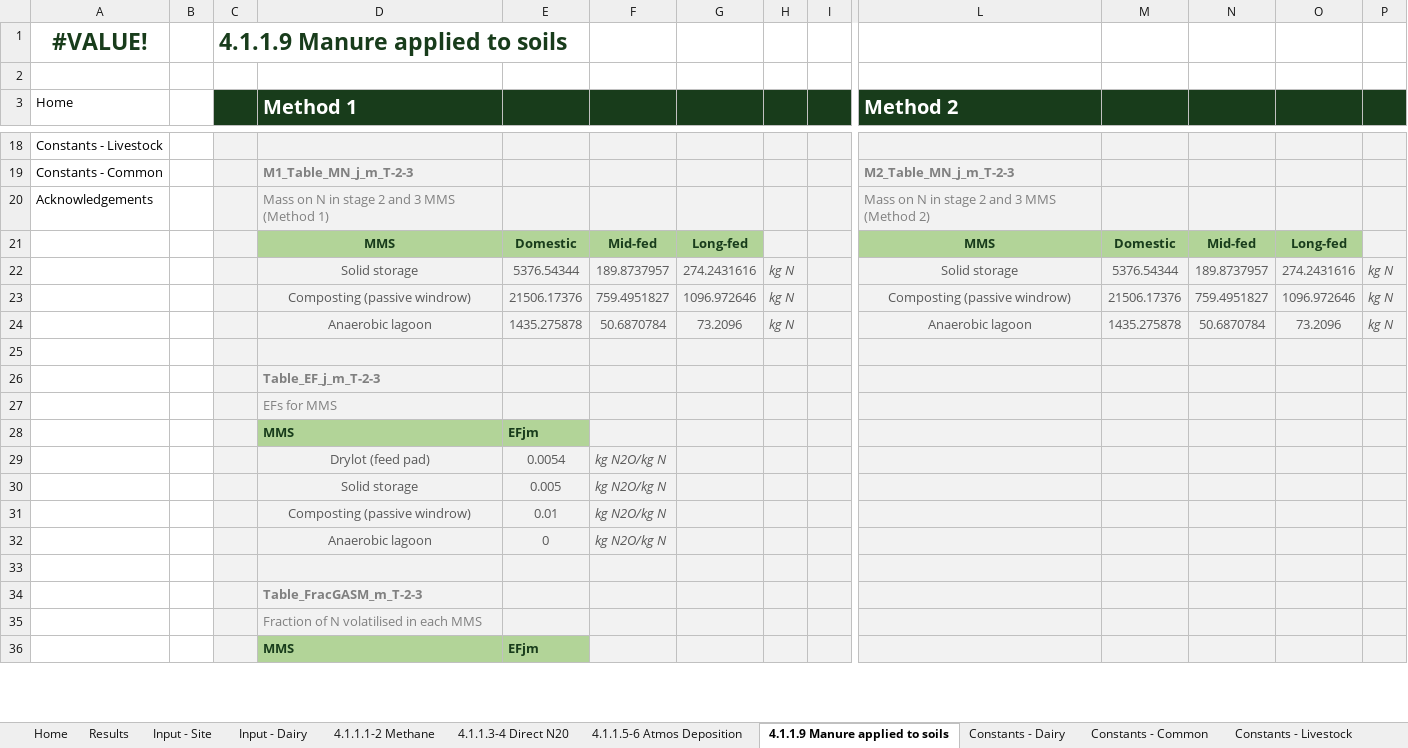
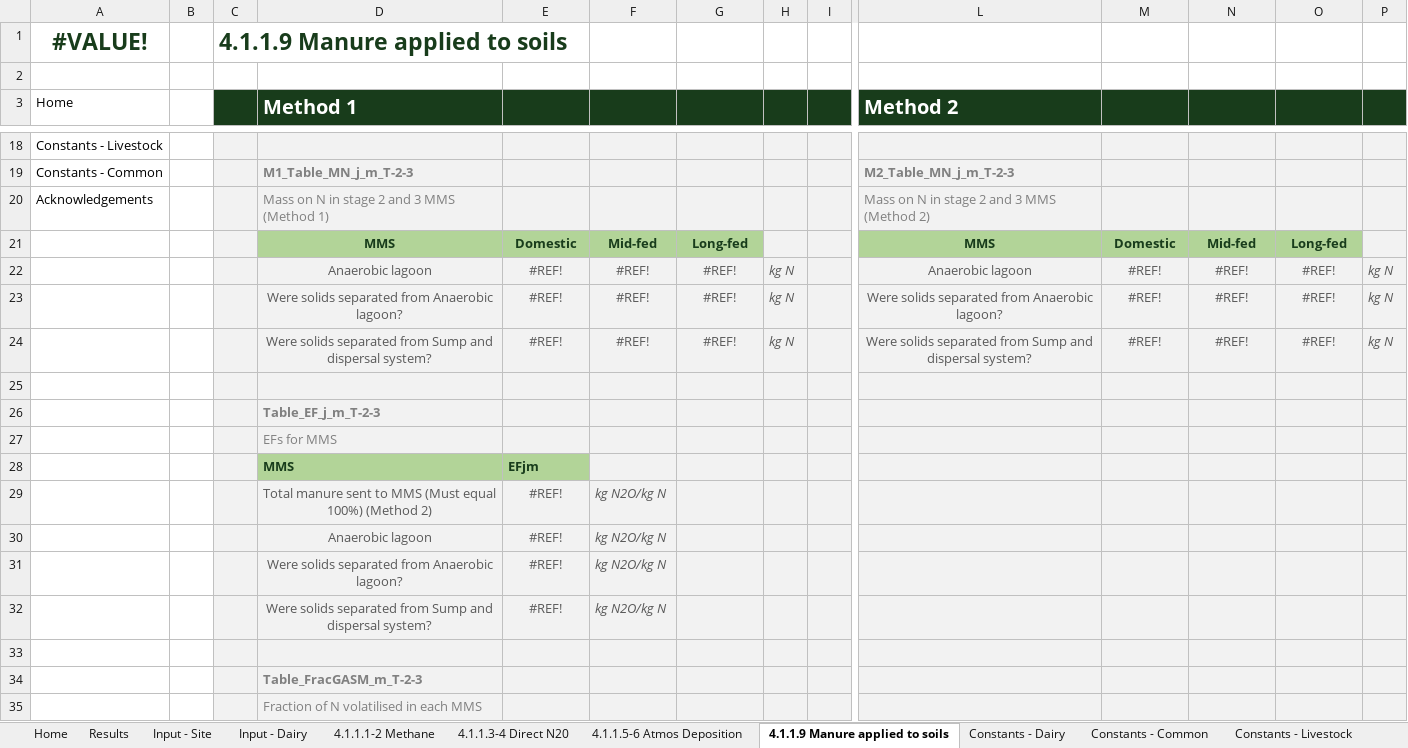
Before and after one commit to mrpaulkotz/GAF-VEERG-Functions, an Excel workbook: Excel/4_1_ManureManagement_Dairy_WIP_v03.xlsx, sheet 4.1.1.9 Manure applied to soils, drawn as a sheet; only a part is shown, gaps mark what is left out; the shorter side is filled out with more unchanged rows; values as stored, in another font and other column widths than the file's, no borders; charts and pictures not drawn; removed rows and columns are numbered as before the commit, all else as after; rows hold the shown columns only; the diff covers the shown part only; the diff names each change by its address in the sheet, - before the commit and + after, or states it on an @@ line.

```diff
--- a/Excel/4_1_ManureManagement_Dairy_WIP_v03.xlsx (sheet 4.1.1.9 Manure applied to soils)
+++ b/Excel/4_1_ManureManagement_Dairy_WIP_v03.xlsx (sheet 4.1.1.9 Manure applied to soils)
-row 22:  |  |  | Solid storage | 5376.54344 | 189.8737957 | 274.2431616 | kg N |  | Solid storage | 5376.54344 | 189.8737957 | 274.2431616 | kg N
-row 23:  |  |  | Composting (passive windrow) | 21506.17376 | 759.4951827 | 1096.972646 | kg N |  | Composting (passive windrow) | 21506.17376 | 759.4951827 | 1096.972646 | kg N
-row 24:  |  |  | Anaerobic lagoon | 1435.275878 | 50.6870784 | 73.2096 | kg N |  | Anaerobic lagoon | 1435.275878 | 50.6870784 | 73.2096 | kg N
+row 22:  |  |  | Anaerobic lagoon | #REF! | #REF! | #REF! | kg N |  | Anaerobic lagoon | #REF! | #REF! | #REF! | kg N
+row 23:  |  |  | Were solids separated from Anaerobic lagoon? | #REF! | #REF! | #REF! | kg N |  | Were solids separated from Anaerobic lagoon? | #REF! | #REF! | #REF! | kg N
+row 24:  |  |  | Were solids separated from Sump and dispersal system? | #REF! | #REF! | #REF! | kg N |  | Were solids separated from Sump and dispersal system? | #REF! | #REF! | #REF! | kg N
-row 29:  |  |  | Drylot (feed pad) | 0.0054 | kg N2O/kg N
-row 30:  |  |  | Solid storage | 0.005 | kg N2O/kg N
-row 31:  |  |  | Composting (passive windrow) | 0.01 | kg N2O/kg N
+row 29:  |  |  | Total manure sent to MMS (Must equal 100%) (Method 2) | #REF! | kg N2O/kg N
-E30: 0
+E30: #REF!
+row 31:  |  |  | Were solids separated from Anaerobic lagoon? | #REF! | kg N2O/kg N
+row 32:  |  |  | Were solids separated from Sump and dispersal system? | #REF! | kg N2O/kg N
```
Also changed, not shown: 21 added rows, 21 removed rows and 9 edited cells elsewhere in this sheet, sheet Input - Dairy, sheet Constants - Dairy, sheet 4.1.1.1-2 Methane, sheet 4.1.1.3-4 Direct N20, sheet 4.1.1.5-6 Atmos Deposition, sheet Results, formulas that keep their value, charts or pictures, Excel/4_1_ManureManagement_Feedlot_WIP_v03.xlsx, 19 other files.
